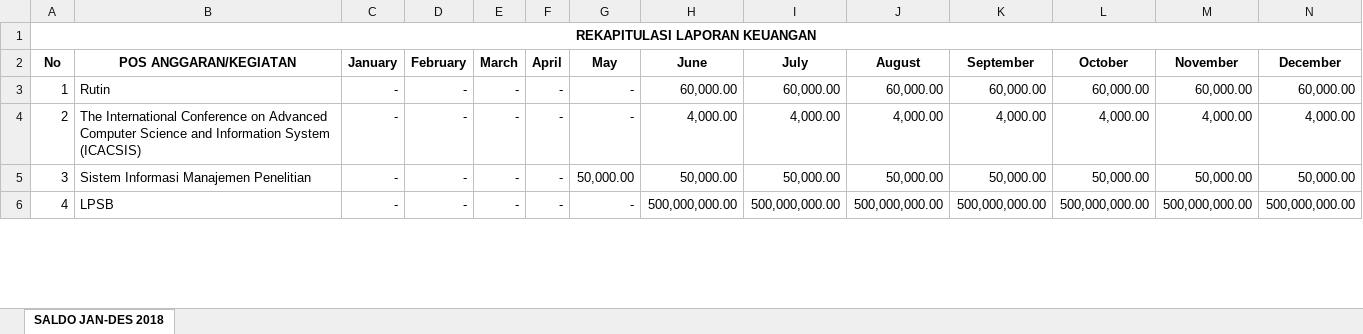
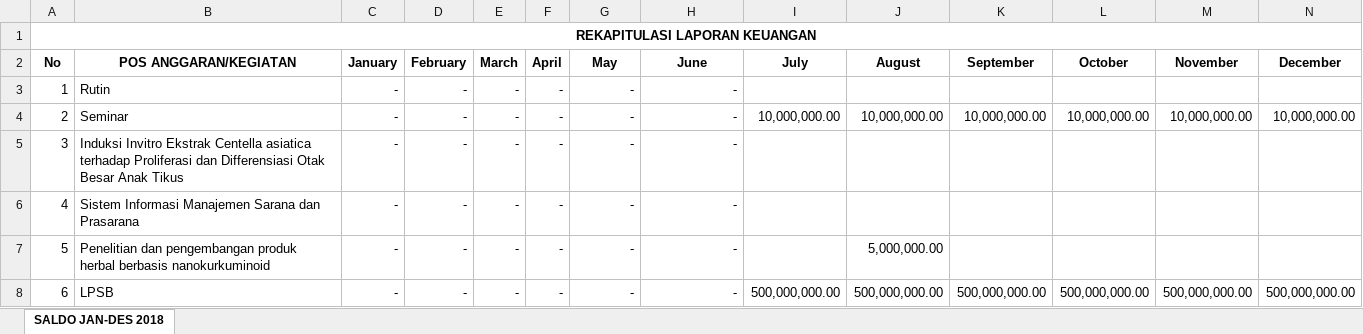
Before and after one commit to gitsava/SIMPELAKEU, an Excel workbook: storage/exports/REKAP LAPORAN KEUANGAN JANUARI-DESEMBER 2018.xlsx, sheet SALDO JAN-DES 2018, drawn as a sheet; only a part is shown; values as stored, in another font and other column widths than the file's, no borders; addresses are those after the commit; the diff covers the shown part only; the diff names each change by its address in the sheet, - before the commit and + after, or states it on an @@ line.

```diff
--- a/storage/exports/REKAP LAPORAN KEUANGAN JANUARI-DESEMBER 2018.xlsx (sheet SALDO JAN-DES 2018)
+++ b/storage/exports/REKAP LAPORAN KEUANGAN JANUARI-DESEMBER 2018.xlsx (sheet SALDO JAN-DES 2018)
-H3 (June): 60,000.00
+H3 (June): -
-I3 (July): 60,000.00
+I3 (July): (empty)
-J3 (August): 60,000.00
+J3 (August): (empty)
-K3 (September): 60,000.00
+K3 (September): (empty)
-L3 (October): 60,000.00
+L3 (October): (empty)
-M3 (November): 60,000.00
+M3 (November): (empty)
-N3 (December): 60,000.00
+N3 (December): (empty)
-B4 (POS ANGGARAN/KEGIATAN): The International Conference on Advanced Computer Science and Information System (ICACSIS)
+B4 (POS ANGGARAN/KEGIATAN): Seminar
-H4 (June): 4,000.00
+H4 (June): -
-I4 (July): 4,000.00
+I4 (July): 10,000,000.00
-J4 (August): 4,000.00
+J4 (August): 10,000,000.00
-K4 (September): 4,000.00
+K4 (September): 10,000,000.00
-L4 (October): 4,000.00
+L4 (October): 10,000,000.00
-M4 (November): 4,000.00
+M4 (November): 10,000,000.00
-N4 (December): 4,000.00
+N4 (December): 10,000,000.00
-B5 (POS ANGGARAN/KEGIATAN): Sistem Informasi Manajemen Penelitian
+B5 (POS ANGGARAN/KEGIATAN): Induksi Invitro Ekstrak Centella asiatica terhadap Proliferasi dan Differensiasi Otak Besar Anak Tikus
-G5 (May): 50,000.00
+G5 (May): -
-H5 (June): 50,000.00
+H5 (June): -
-I5 (July): 50,000.00
+I5 (July): (empty)
-J5 (August): 50,000.00
+J5 (August): (empty)
-K5 (September): 50,000.00
+K5 (September): (empty)
-L5 (October): 50,000.00
+L5 (October): (empty)
-M5 (November): 50,000.00
+M5 (November): (empty)
-N5 (December): 50,000.00
+N5 (December): (empty)
+row 6: 4 | Sistem Informasi Manajemen Sarana dan Prasarana | - | - | - | - | - | -
+row 7: 5 | Penelitian dan pengembangan produk herbal berbasis nanokurkuminoid | - | - | - | - | - | - |  | 5,000,000.00
-A8 (No): 4
+A8 (No): 6
-H8 (June): 500,000,000.00
+H8 (June): -
```
Also changed, not shown: 4 added rows, 4 removed rows and 8 edited cells elsewhere in this sheet, formulas that keep their value, storage/exports/Laporan Keuangan Unit LPSB 2018.xlsx, 33 other files.
